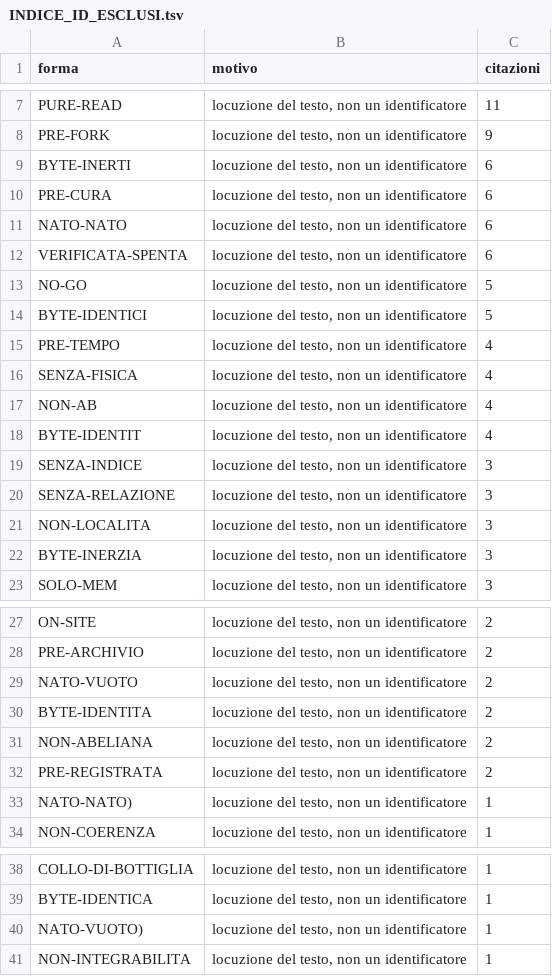
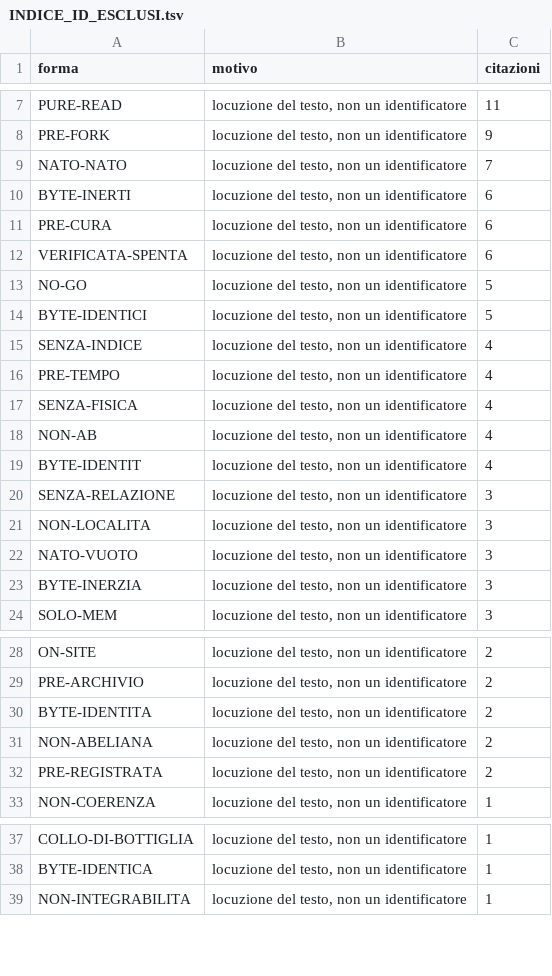
Before and after one commit to lpeano/soliton_simulator, a TSV file: doc/INDICE_ID_ESCLUSI.tsv, drawn as a sheet; only a part is shown, gaps mark what is left out.

```diff
--- a/doc/INDICE_ID_ESCLUSI.tsv
+++ b/doc/INDICE_ID_ESCLUSI.tsv
@@ -8,5 +8,5 @@ PURE-READ	locuzione del testo, non un identificatore	11
 PRE-FORK	locuzione del testo, non un identificatore	9
+NATO-NATO	locuzione del testo, non un identificatore	7
 BYTE-INERTI	locuzione del testo, non un identificatore	6
 PRE-CURA	locuzione del testo, non un identificatore	6
-NATO-NATO	locuzione del testo, non un identificatore	6
 VERIFICATA-SPENTA	locuzione del testo, non un identificatore	6
@@ -14,2 +14,3 @@ NO-GO	locuzione del testo, non un identificatore	5
 BYTE-IDENTICI	locuzione del testo, non un identificatore	5
+SENZA-INDICE	locuzione del testo, non un identificatore	4
 PRE-TEMPO	locuzione del testo, non un identificatore	4
@@ -18,5 +19,5 @@ NON-AB	locuzione del testo, non un identificatore	4
 BYTE-IDENTIT	locuzione del testo, non un identificatore	4
-SENZA-INDICE	locuzione del testo, non un identificatore	3
 SENZA-RELAZIONE	locuzione del testo, non un identificatore	3
 NON-LOCALITA	locuzione del testo, non un identificatore	3
+NATO-VUOTO	locuzione del testo, non un identificatore	3
 BYTE-INERZIA	locuzione del testo, non un identificatore	3
@@ -28,3 +29,2 @@ ON-SITE	locuzione del testo, non un identificatore	2
 PRE-ARCHIVIO	locuzione del testo, non un identificatore	2
-NATO-VUOTO	locuzione del testo, non un identificatore	2
 BYTE-IDENTITA	locuzione del testo, non un identificatore	2
@@ -32,3 +32,2 @@ NON-ABELIANA	locuzione del testo, non un identificatore	2
 PRE-REGISTRATA	locuzione del testo, non un identificatore	2
-NATO-NATO)	locuzione del testo, non un identificatore	1
 NON-COERENZA	locuzione del testo, non un identificatore	1
@@ -39,3 +38,2 @@ COLLO-DI-BOTTIGLIA	locuzione del testo, non un identificatore	1
 BYTE-IDENTICA	locuzione del testo, non un identificatore	1
-NATO-VUOTO)	locuzione del testo, non un identificatore	1
 NON-INTEGRABILITA	locuzione del testo, non un identificatore	1
```
Also changed, not shown: doc/INDICE_ID.tsv, 11 other files.
